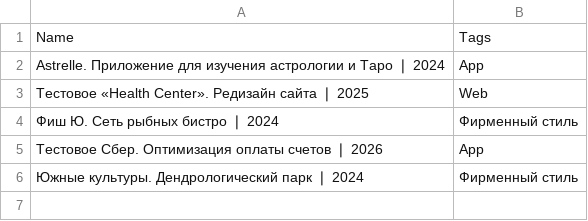
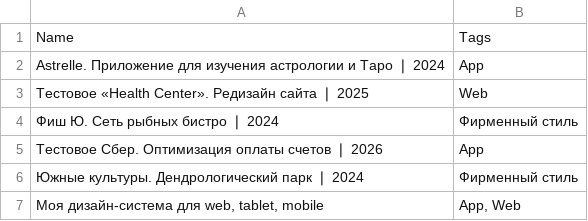
Before and after one commit to anna-druzina/portfolio, a CSV file: Остальные 2ef30e67d46b80e684ecfb08bfb5e1d5.csv, drawn as a sheet.

```diff
--- a/Остальные 2ef30e67d46b80e684ecfb08bfb5e1d5.csv
+++ b/Остальные 2ef30e67d46b80e684ecfb08bfb5e1d5.csv
@@ -6 +6,2 @@ Astrelle. Приложение для изучения астрологии и
 Южные культуры. Дендрологический парк  ❘ 2024,Фирменный стиль
+"Моя дизайн-система для web, tablet, mobile ","App, Web"
```
Also changed, not shown: 21 other files.
